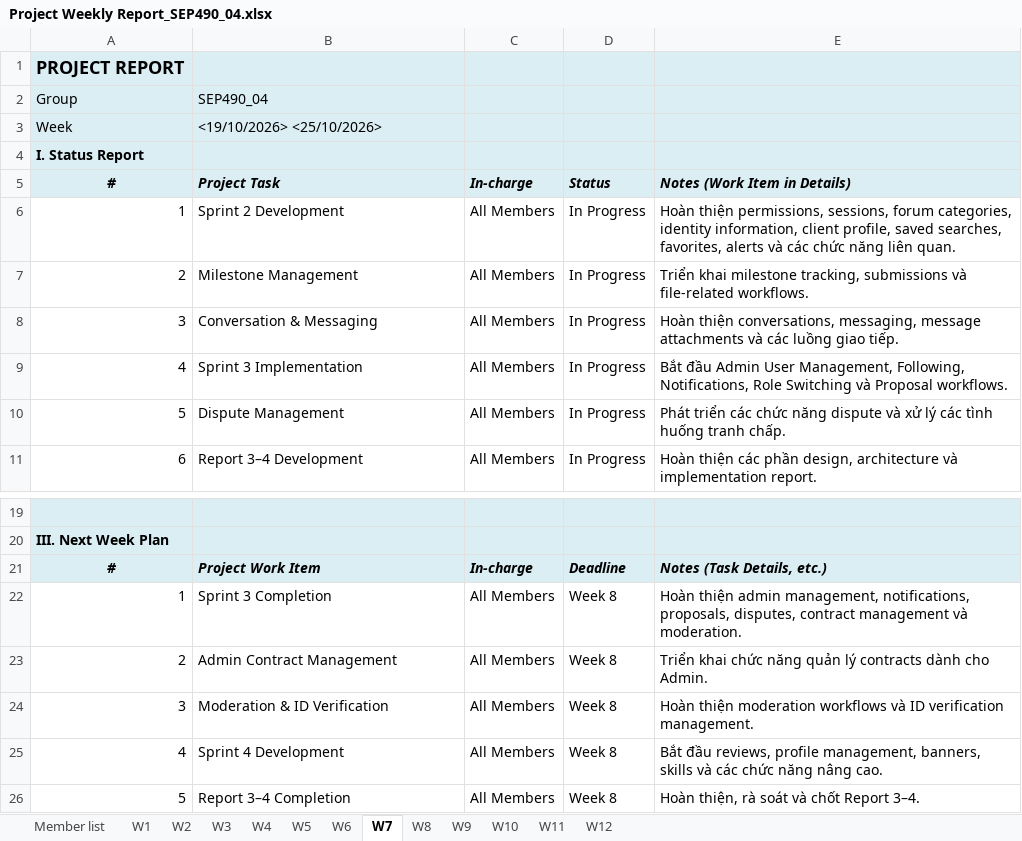
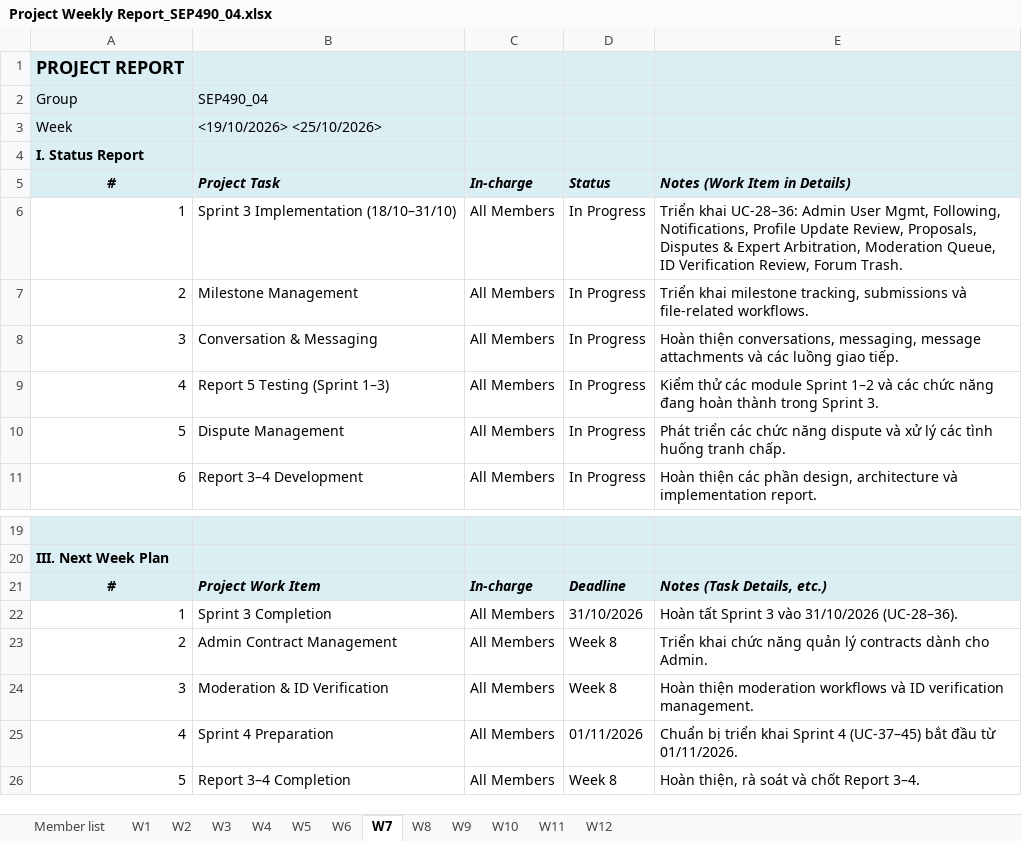
Before and after one commit to Thunggg/Frevia, an Excel workbook: docs/Project Weekly Report_SEP490_04.xlsx, sheet W7, drawn as a sheet; only a part is shown, gaps mark what is left out; values as stored, in another font and other column widths than the file's, no borders; removed rows and columns are numbered as before the commit, all else as after; the diff names each change by its address in the sheet, - before the commit and + after, or states it on an @@ line.

Commit message:
docs: add project weekly report, LaTeX reports, and architecture sequence diagrams

```diff
--- a/docs/Project Weekly Report_SEP490_04.xlsx (sheet W7)
+++ b/docs/Project Weekly Report_SEP490_04.xlsx (sheet W7)
-B6: Sprint 2 Development
+B6: Sprint 3 Implementation (18/10–31/10)
-E6: Hoàn thiện permissions, sessions, forum categories, identity information, client profile, saved searches, favorites, alerts và các chức năng liên quan.
+E6: Triển khai UC-28–36: Admin User Mgmt, Following, Notifications, Profile Update Review, Proposals, Disputes & Expert Arbitration, Moderation Queue, ID Verification Review, Forum Trash.
-B9: Sprint 3 Implementation
+B9: Report 5 Testing (Sprint 1–3)
-E9: Bắt đầu Admin User Management, Following, Notifications, Role Switching và Proposal workflows.
+E9: Kiểm thử các module Sprint 1–2 và các chức năng đang hoàn thành trong Sprint 3.
-D22: Week 8
+D22: 31/10/2026
-E22: Hoàn thiện admin management, notifications, proposals, disputes, contract management và moderation.
+E22: Hoàn tất Sprint 3 vào 31/10/2026 (UC-28–36).
-row 25: 4 | Sprint 4 Development | All Members | Week 8 | Bắt đầu reviews, profile management, banners, skills và các chức năng nâng cao.
+row 25: 4 | Sprint 4 Preparation | All Members | 01/11/2026 | Chuẩn bị triển khai Sprint 4 (UC-37–45) bắt đầu từ 01/11/2026.
```
Also changed, not shown: sheet W6, sheet W4, sheet W11, sheet W8, sheet W5, sheet W9, 3 more sheets, 54 other files.
